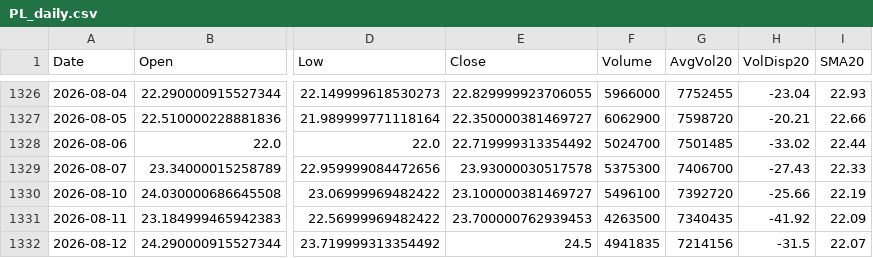
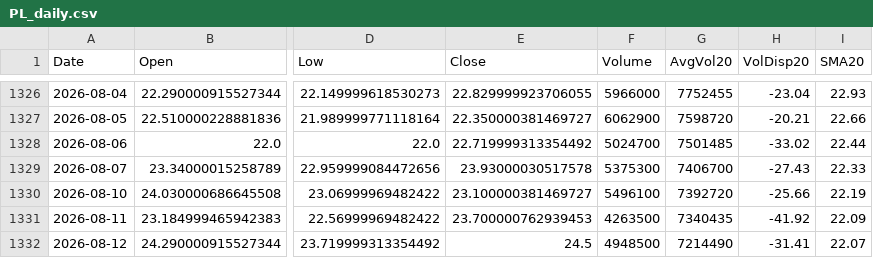
Before and after one commit to Junwoo-Genius/market-snapshot, a CSV file: public/csv/PL_daily.csv, drawn as a sheet; only a part is shown, gaps mark what is left out; the diff names each change by its address in the sheet, - before the commit and + after, or states it on an @@ line.

```diff
--- a/public/csv/PL_daily.csv
+++ b/public/csv/PL_daily.csv
-F1332 (Volume): 4941835
+F1332 (Volume): 4948500
-G1332 (AvgVol20): 7214156
+G1332 (AvgVol20): 7214490
-H1332 (VolDisp20): -31.5
+H1332 (VolDisp20): -31.41
```
Also changed, not shown: public/csv/ASTS_daily.csv, public/csv/IONQ_daily.csv, 26 other files.
